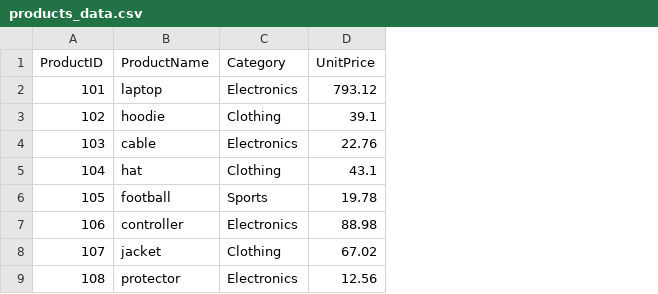
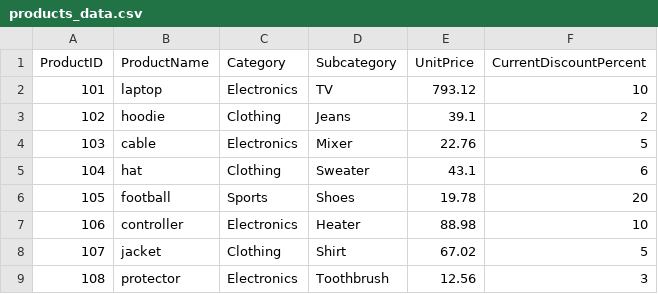
Before and after one commit to Mahesh1416/smart-store-Mahesh, a CSV file: data/raw/products_data.csv, drawn as a sheet; the diff names each change by its address in the sheet, - before the commit and + after, or states it on an @@ line.

```diff
--- a/data/raw/products_data.csv
+++ b/data/raw/products_data.csv
+column D (Subcategory), rows 2-9: TV | Jeans | Mixer | Sweater | Shoes | Heater | Shirt | Toothbrush
+column F (CurrentDiscountPercent), rows 2-9: 10 | 2 | 5 | 6 | 20 | 10 | 5 | 3
```
Also changed, not shown: data/raw/customers_data.csv, data/raw/sales_data.csv, 1 other file.
